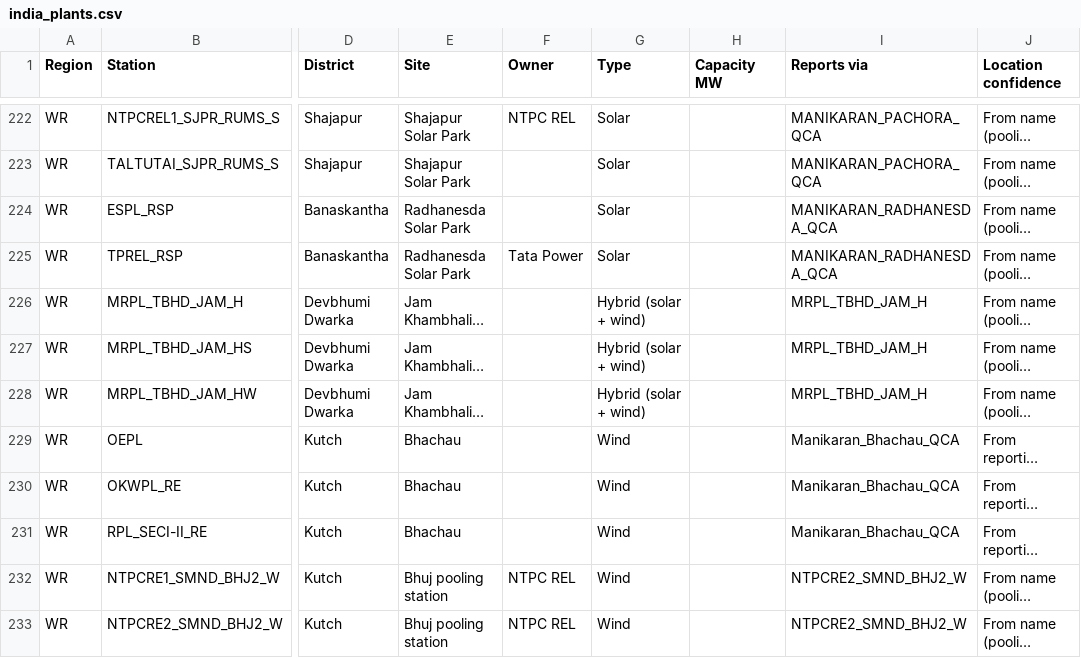
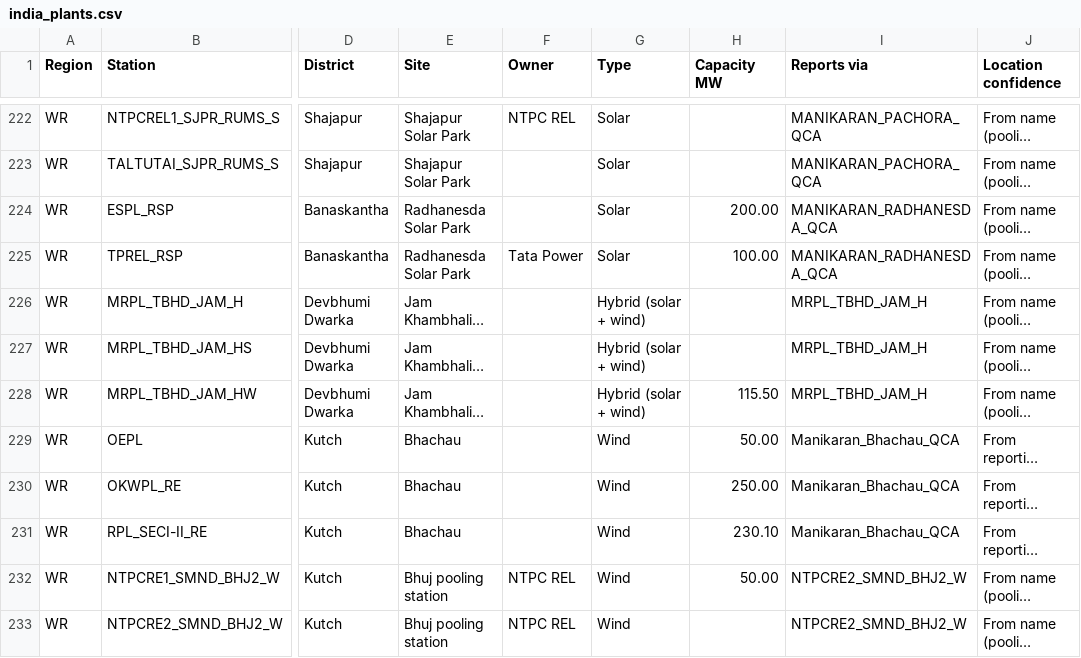
Before and after one commit to learningaiapps-dotcom/RE-Grid-Insight, a CSV file: data/india_plants.csv, drawn as a sheet; only a part is shown, gaps mark what is left out; long unchanged cells end in …; the diff covers the shown part only; the diff names each change by its address in the sheet, - before the commit and + after, or states it on an @@ line.

Commit message:
Add sourced Gujarat station capacities

```diff
--- a/data/india_plants.csv
+++ b/data/india_plants.csv
-H224 (Capacity MW): (empty)
+H224 (Capacity MW): 200.00
-H225 (Capacity MW): (empty)
+H225 (Capacity MW): 100.00
-H228 (Capacity MW): (empty)
+H228 (Capacity MW): 115.50
-H229 (Capacity MW): (empty)
+H229 (Capacity MW): 50.00
-H230 (Capacity MW): (empty)
+H230 (Capacity MW): 250.00
-H231 (Capacity MW): (empty)
+H231 (Capacity MW): 230.10
-H232 (Capacity MW): (empty)
+H232 (Capacity MW): 50.00
```
Also changed, not shown: 18 edited cells elsewhere in this file, 2 other files.
